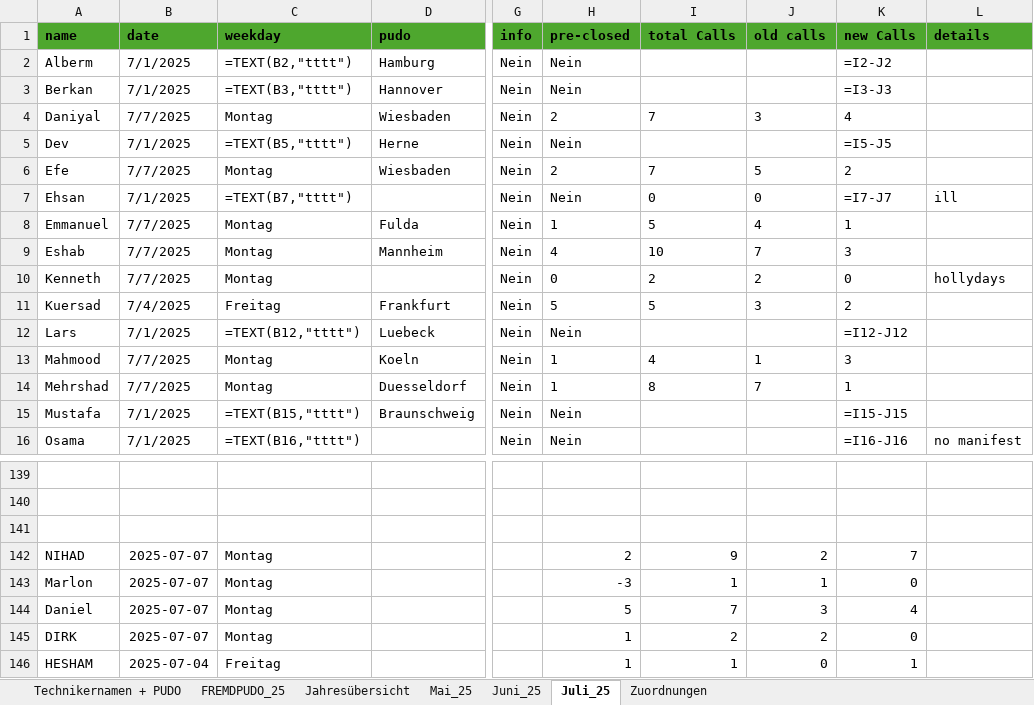
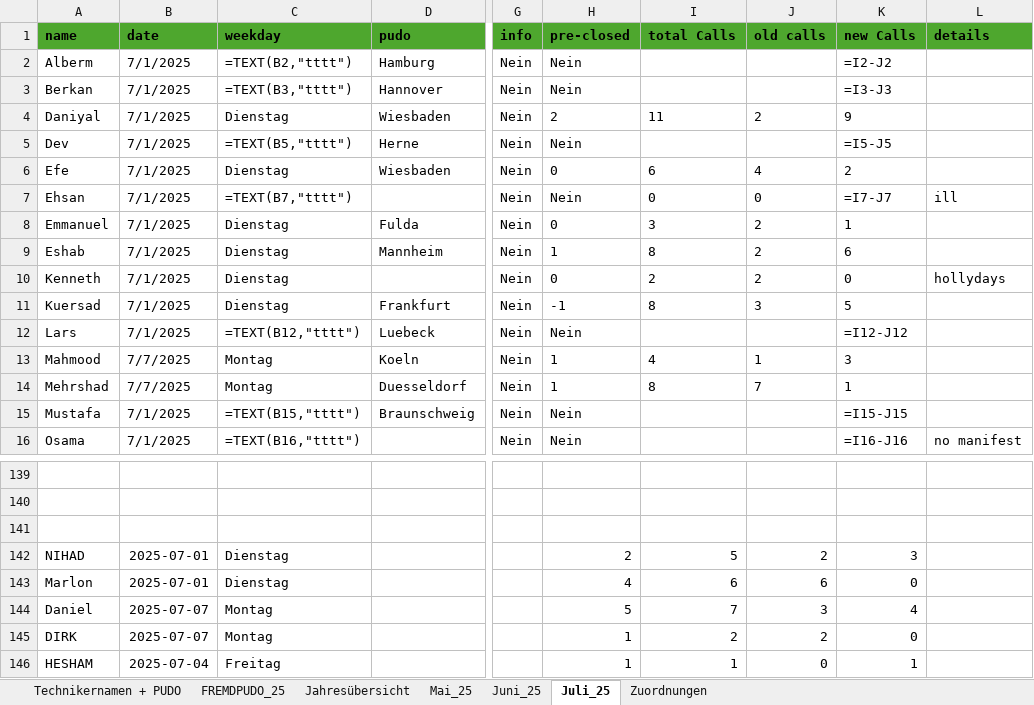
Before and after one commit to erenzmk/Dispatch, an Excel workbook: data/Liste.xlsx, sheet Juli_25, drawn as a sheet; only a part is shown, gaps mark what is left out; values as stored, in another font and other column widths than the file's, no borders; formulas without a stored value are shown as written; the diff covers the shown part only; the diff names each change by its address in the sheet, - before the commit and + after, or states it on an @@ line.

Commit message:
Update Liste.xlsx

```diff
--- a/data/Liste.xlsx (sheet Juli_25)
+++ b/data/Liste.xlsx (sheet Juli_25)
-B4: 7/7/2025
+B4: 7/1/2025
-C4: Montag
+C4: Dienstag
-I4: 7
+I4: 11
-J4: 3
+J4: 2
-K4: 4
+K4: 9
-B6: 7/7/2025
+B6: 7/1/2025
-C6: Montag
+C6: Dienstag
-H6: 2
+H6: 0
-I6: 7
+I6: 6
-J6: 5
+J6: 4
-B8:B10: 7/7/2025
+B8:B10: 7/1/2025
-C8:C10: Montag
+C8:C10: Dienstag
-H8: 1
+H8: 0
-I8: 5
+I8: 3
-J8: 4
+J8: 2
-H9: 4
+H9: 1
-I9: 10
+I9: 8
-J9: 7
+J9: 2
-K9: 3
+K9: 6
-B11: 7/4/2025
+B11: 7/1/2025
-C11: Freitag
+C11: Dienstag
-H11: 5
+H11: -1
-I11: 5
+I11: 8
-K11: 2
+K11: 5
-B142:B143: 2025-07-07
+B142:B143: 2025-07-01
-C142:C143: Montag
+C142:C143: Dienstag
-I142: 9
+I142: 5
-K142: 7
+K142: 3
-H143: -3
+H143: 4
-I143: 1
+I143: 6
-J143: 1
+J143: 6
```
Also changed, not shown: 124 edited cells elsewhere in this sheet.
